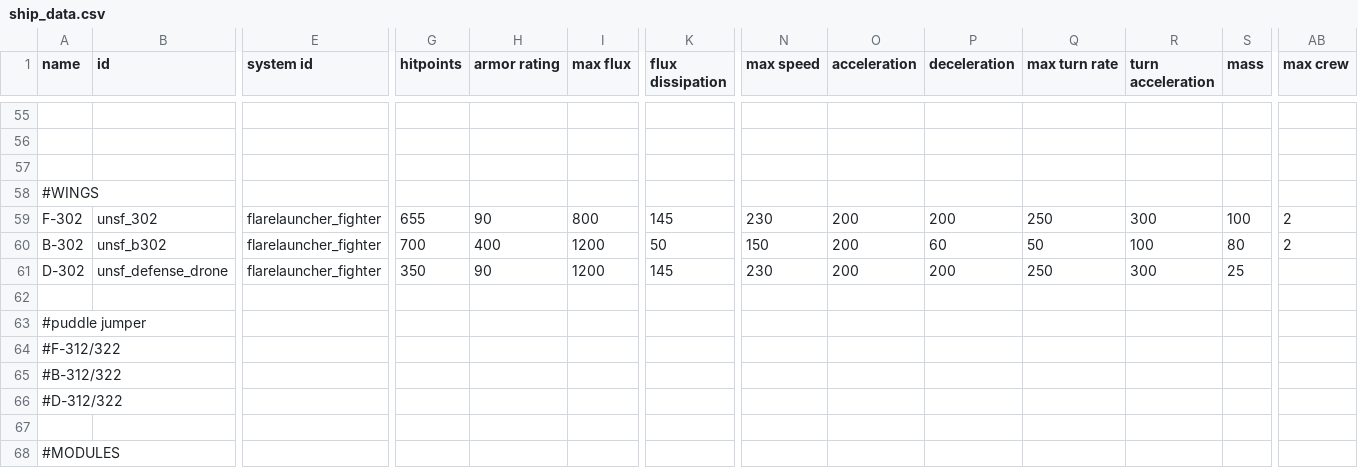
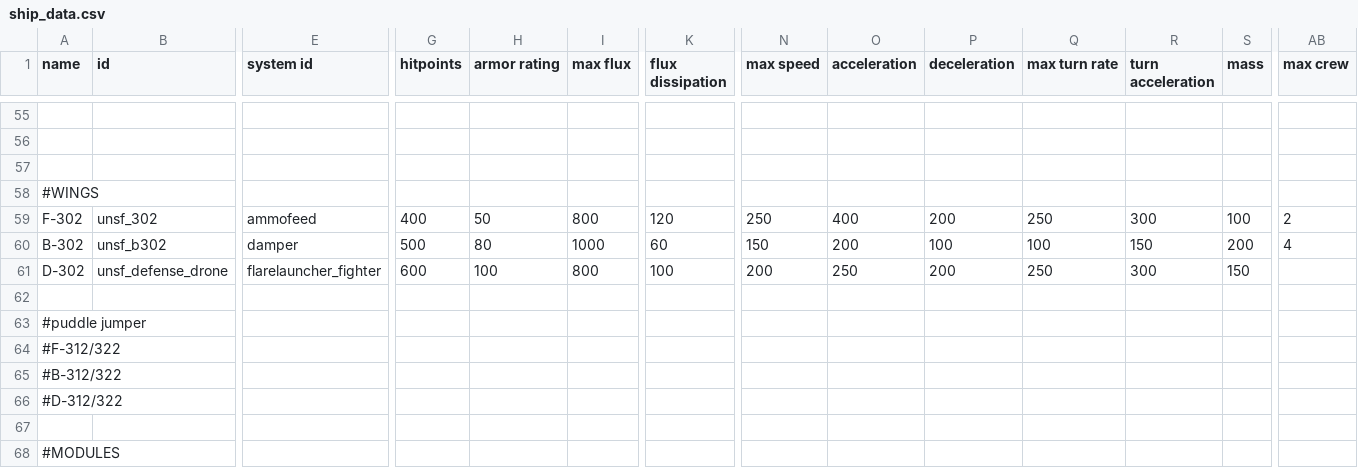
Before and after one commit to Romindous/UNSF, a CSV file: data/hulls/ship_data.csv, drawn as a sheet; only a part is shown, gaps mark what is left out; the diff names each change by its address in the sheet, - before the commit and + after, or states it on an @@ line.

```diff
--- a/data/hulls/ship_data.csv
+++ b/data/hulls/ship_data.csv
-E59 (system id): flarelauncher_fighter
+E59 (system id): ammofeed
-G59 (hitpoints): 655
+G59 (hitpoints): 400
-H59 (armor rating): 90
+H59 (armor rating): 50
-K59 (flux dissipation): 145
+K59 (flux dissipation): 120
-N59 (max speed): 230
+N59 (max speed): 250
-O59 (acceleration): 200
+O59 (acceleration): 400
-E60 (system id): flarelauncher_fighter
+E60 (system id): damper
-G60 (hitpoints): 700
+G60 (hitpoints): 500
-H60 (armor rating): 400
+H60 (armor rating): 80
-I60 (max flux): 1200
+I60 (max flux): 1000
-K60 (flux dissipation): 50
+K60 (flux dissipation): 60
-P60 (deceleration): 60
+P60 (deceleration): 100
-Q60 (max turn rate): 50
+Q60 (max turn rate): 100
-R60 (turn acceleration): 100
+R60 (turn acceleration): 150
-S60 (mass): 80
+S60 (mass): 200
-AB60 (max crew): 2
+AB60 (max crew): 4
-G61 (hitpoints): 350
+G61 (hitpoints): 600
-H61 (armor rating): 90
+H61 (armor rating): 100
-I61 (max flux): 1200
+I61 (max flux): 800
-K61 (flux dissipation): 145
+K61 (flux dissipation): 100
-N61 (max speed): 230
+N61 (max speed): 200
-O61 (acceleration): 200
+O61 (acceleration): 250
-S61 (mass): 25
+S61 (mass): 150
```
Also changed, not shown: data/hulls/wing_data.csv, data/weapons/weapon_data.csv, 14 other files.
